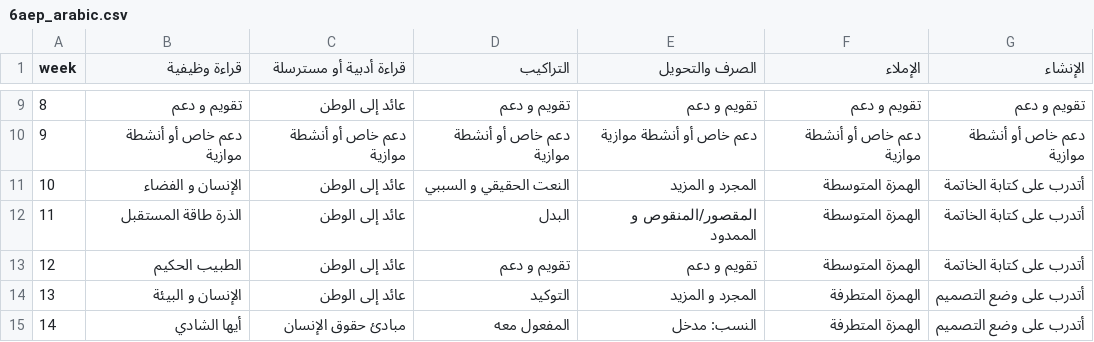
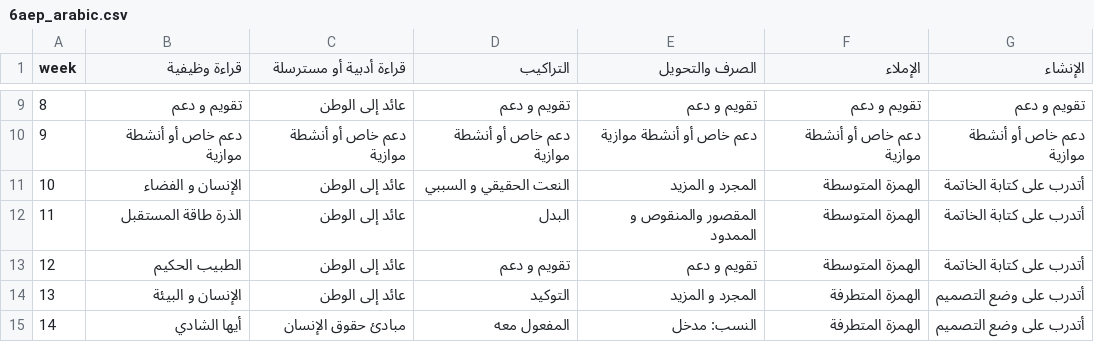
Before and after one commit to tx99h4/teachertaskjournal, a CSV file: journal/6aep/6aep_arabic.csv, drawn as a sheet; only a part is shown, gaps mark what is left out.

```diff
--- a/journal/6aep/6aep_arabic.csv
+++ b/journal/6aep/6aep_arabic.csv
@@ -11,3 +11,3 @@
 10,"الإنسان و الفضاء","عائد إلى الوطن","النعت الحقيقي و السببي","المجرد و المزيد","الهمزة المتوسطة","أتدرب على كتابة الخاتمة"
-11,"الذرة طاقة المستقبل","عائد إلى الوطن","البدل","المقصور/المنقوص و الممدود","الهمزة المتوسطة","أتدرب على كتابة الخاتمة"
+11,"الذرة طاقة المستقبل","عائد إلى الوطن","البدل","المقصور والمنقوص و الممدود","الهمزة المتوسطة","أتدرب على كتابة الخاتمة"
 12,"الطبيب الحكيم","عائد إلى الوطن","تقويم و دعم","تقويم و دعم","الهمزة المتوسطة","أتدرب على كتابة الخاتمة"
```
Also changed, not shown: 5 other files.
